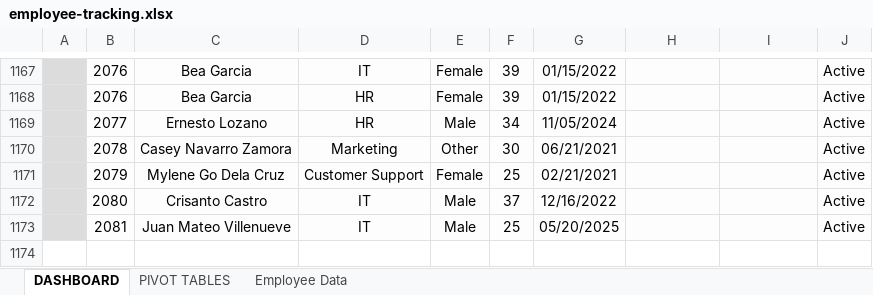
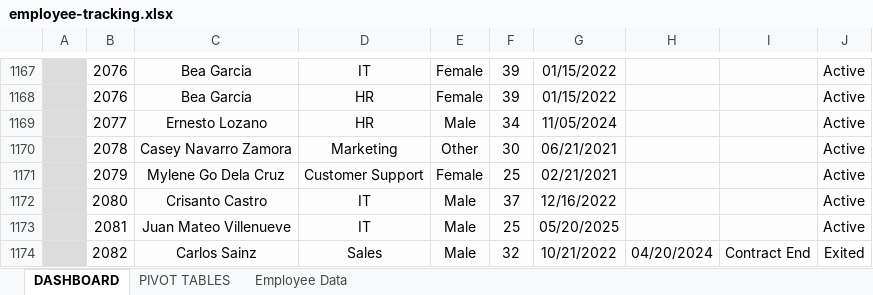
Before and after one commit to jmateovill/employee-turnover-analysis, an Excel workbook: excel/employee-tracking.xlsx, sheet DASHBOARD, drawn as a sheet; only a part is shown, gaps mark what is left out; values as stored, in another font and other column widths than the file's, no borders; charts and pictures and conditional formats and table styles not drawn; the diff names each change by its address in the sheet, - before the commit and + after, or states it on an @@ line.

```diff
--- a/excel/employee-tracking.xlsx (sheet DASHBOARD)
+++ b/excel/employee-tracking.xlsx (sheet DASHBOARD)
+row 1174:  | 2082 | Carlos Sainz | Sales | Male | 32 | 10/21/2022 | 04/20/2024 | Contract End | Exited
```
Also changed, not shown: sheet Employee Data.
